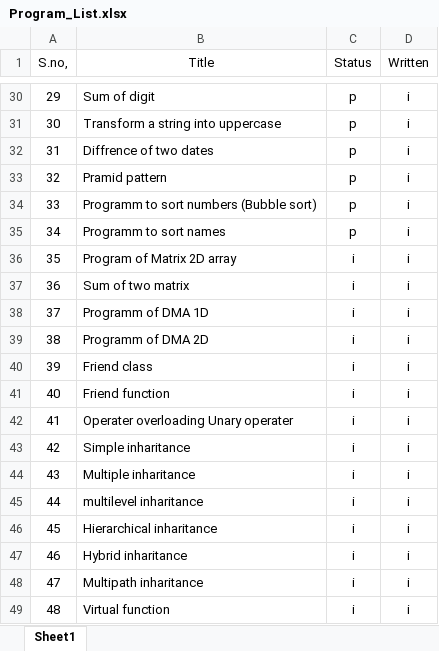
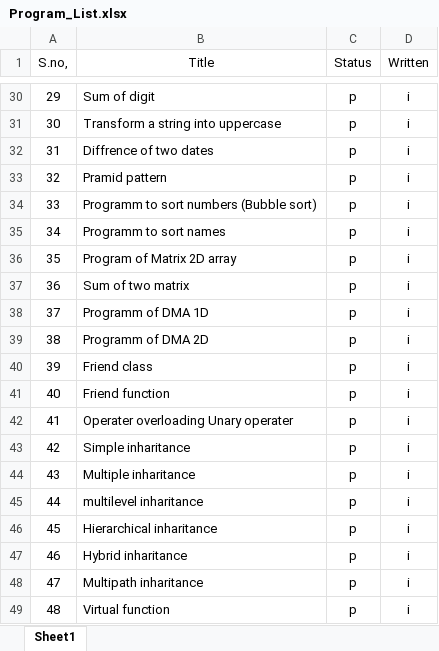
Before and after one commit to vimal2033/CPP-Programs, an Excel workbook: Program_List.xlsx, sheet Sheet1, drawn as a sheet; only a part is shown, gaps mark what is left out; values as stored, in another font and other column widths than the file's, no borders; conditional formats and table styles not drawn; the diff names each change by its address in the sheet, - before the commit and + after, or states it on an @@ line.

```diff
--- a/Program_List.xlsx (sheet Sheet1)
+++ b/Program_List.xlsx (sheet Sheet1)
-C36:C49 (Status): i
+C36:C49 (Status): p
```
Also changed, not shown: 16 other files.
